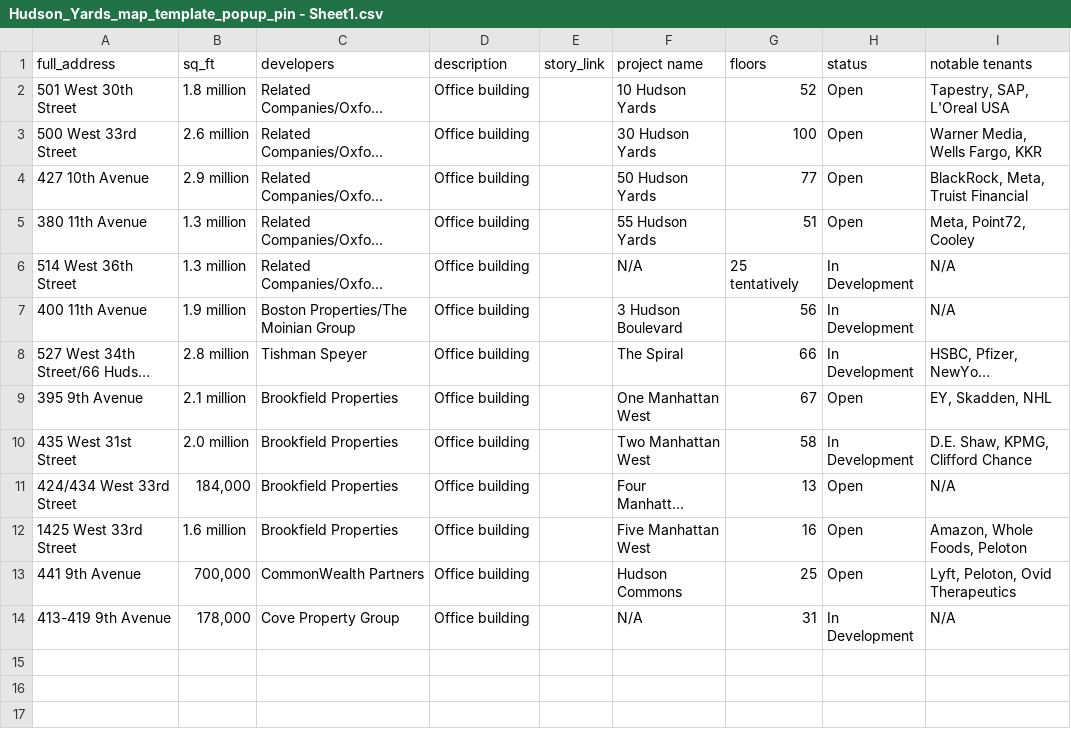
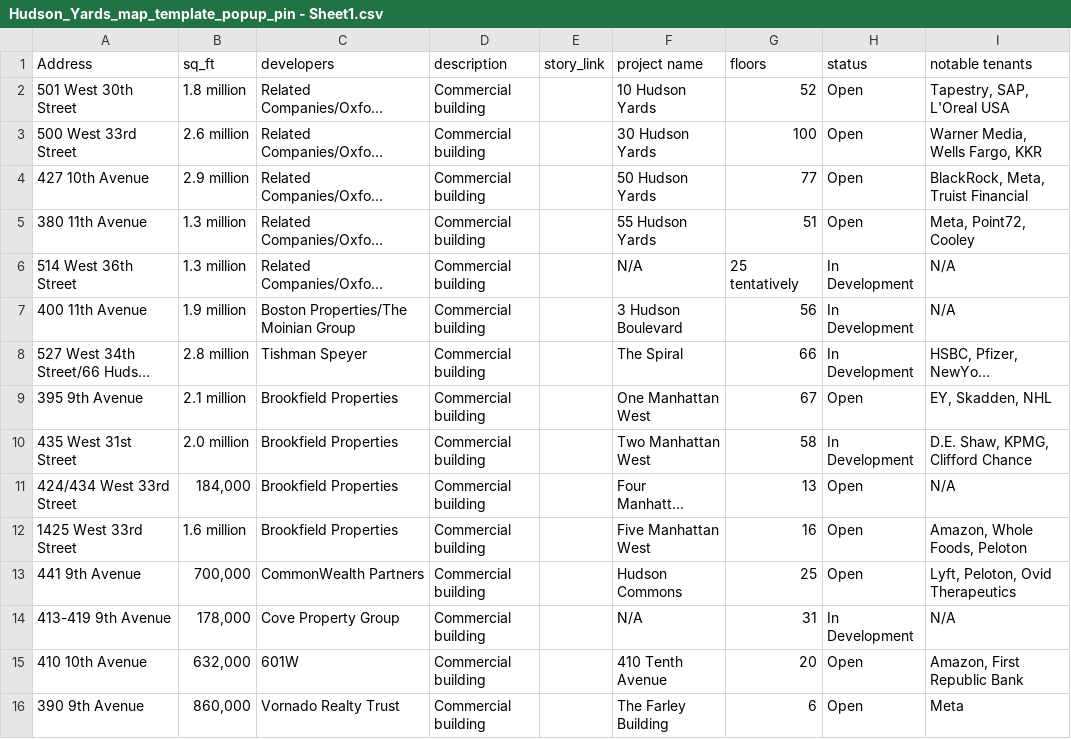
Before and after one commit to trd-digital/trd-news-interactive-maps, a CSV file: hudson_yards_map_Pat_Ralph/Hudson_Yards_map_template_popup_pin - Sheet1.csv, drawn as a sheet; long unchanged cells end in …; the diff names each change by its address in the sheet, - before the commit and + after, or states it on an @@ line.

```diff
--- a/hudson_yards_map_Pat_Ralph/Hudson_Yards_map_template_popup_pin - Sheet1.csv
+++ b/hudson_yards_map_Pat_Ralph/Hudson_Yards_map_template_popup_pin - Sheet1.csv
-A1: full_address
+A1: Address
-D2:D14 (description): Office building
+D2:D14 (description): Commercial building
+row 15: 410 10th Avenue | 632,000 | 601W | Commercial building |  | 410 Tenth Avenue | 20 | Open | Amazon, First Republic Bank
+row 16: 390 9th Avenue | 860,000 | Vornado Realty Trust | Commercial building |  | The Farley Building | 6 | Open | Meta
```
Also changed, not shown: 3 other files.
